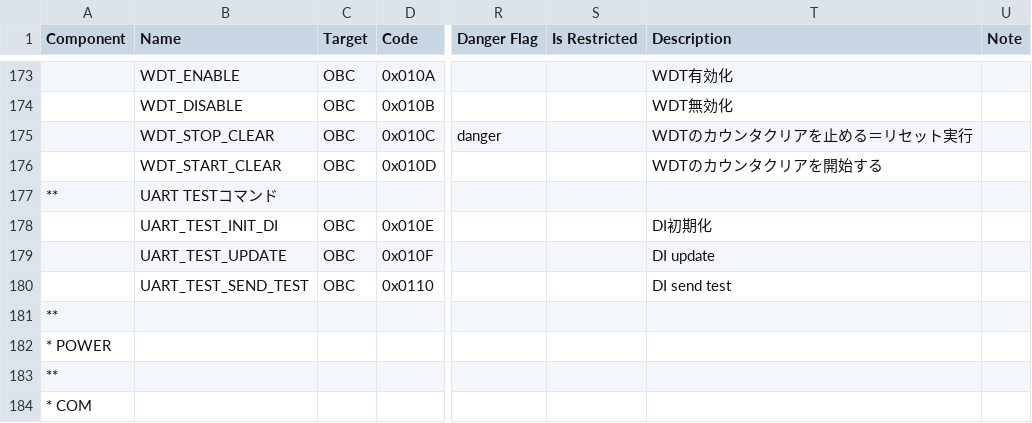
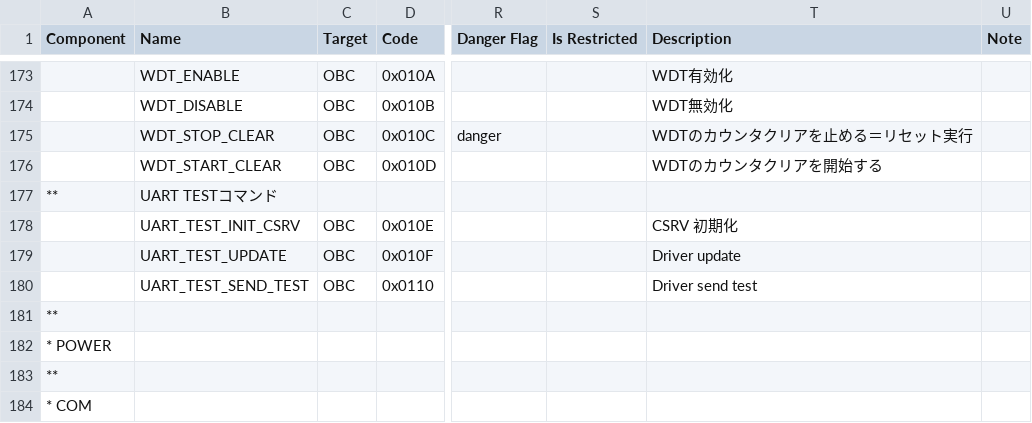
Before and after one commit to arkedge/c2a-core, a CSV file: examples/mobc/src/src_user/Settings/tlm_cmd/data_base/CMD_DB/SAMPLE_MOBC_CMD_DB_CMD_DB.csv, drawn as a sheet; only a part is shown, gaps mark what is left out; the diff names each change by its address in the sheet, - before the commit and + after, or states it on an @@ line.

Commit message:
fix uart test cmd

```diff
--- a/examples/mobc/src/src_user/Settings/tlm_cmd/data_base/CMD_DB/SAMPLE_MOBC_CMD_DB_CMD_DB.csv
+++ b/examples/mobc/src/src_user/Settings/tlm_cmd/data_base/CMD_DB/SAMPLE_MOBC_CMD_DB_CMD_DB.csv
-B178 (Name): UART_TEST_INIT_DI
+B178 (Name): UART_TEST_INIT_CSRV
-T178 (Description): DI初期化
+T178 (Description): CSRV 初期化
-T179 (Description): DI update
+T179 (Description): Driver update
-T180 (Description): DI send test
+T180 (Description): Driver send test
```
Also changed, not shown: 4 other files.
